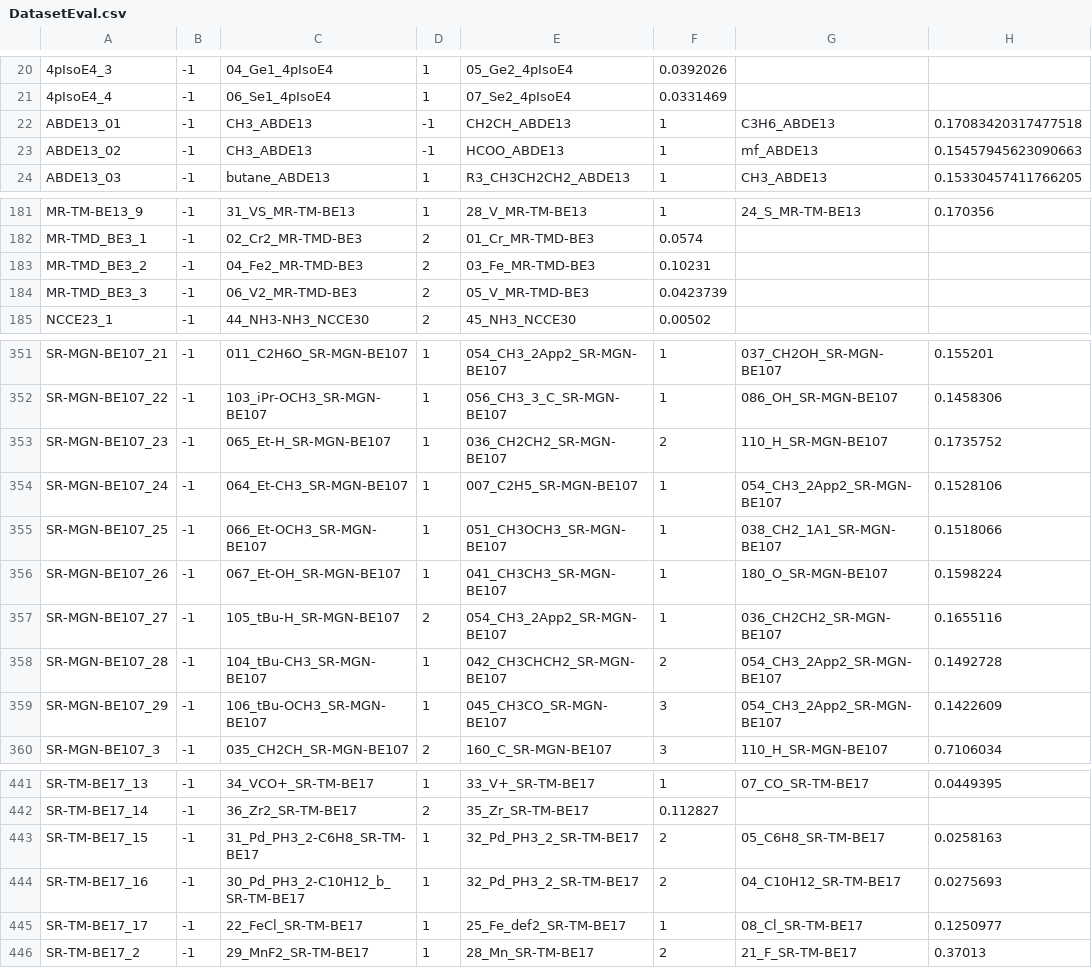
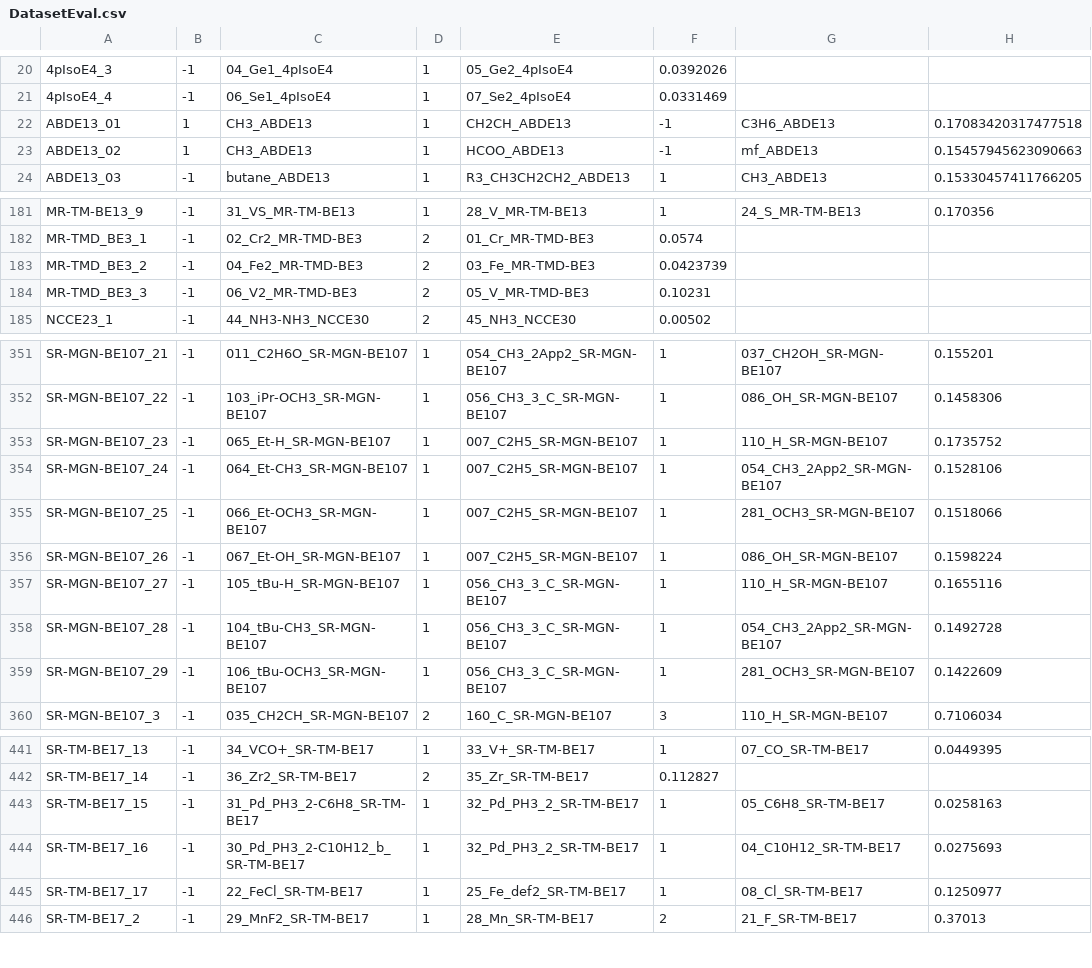
Before and after one commit to peverati/ACCDB, a CSV file: Databases/Minnesota/DatasetEval.csv, drawn as a sheet; only a part is shown, gaps mark what is left out; the diff names each change by its address in the sheet, - before the commit and + after, or states it on an @@ line.

Commit message:
fix incorrect equations in Minnesota DB

```diff
--- a/Databases/Minnesota/DatasetEval.csv
+++ b/Databases/Minnesota/DatasetEval.csv
-B22:B23: -1
+B22:B23: 1
-D22:D23: -1
+D22:D23: 1
-F22:F23: 1
+F22:F23: -1
-F183: 0.10231
+F183: 0.0423739
-F184: 0.0423739
+F184: 0.10231
-E353: 036_CH2CH2_SR-MGN-BE107
+E353: 007_C2H5_SR-MGN-BE107
-F353: 2
+F353: 1
-E355: 051_CH3OCH3_SR-MGN-BE107
+E355: 007_C2H5_SR-MGN-BE107
-G355: 038_CH2_1A1_SR-MGN-BE107
+G355: 281_OCH3_SR-MGN-BE107
-E356: 041_CH3CH3_SR-MGN-BE107
+E356: 007_C2H5_SR-MGN-BE107
-G356: 180_O_SR-MGN-BE107
+G356: 086_OH_SR-MGN-BE107
-D357: 2
+D357: 1
-E357: 054_CH3_2App2_SR-MGN-BE107
+E357: 056_CH3_3_C_SR-MGN-BE107
-G357: 036_CH2CH2_SR-MGN-BE107
+G357: 110_H_SR-MGN-BE107
-E358: 042_CH3CHCH2_SR-MGN-BE107
+E358: 056_CH3_3_C_SR-MGN-BE107
-F358: 2
+F358: 1
-E359: 045_CH3CO_SR-MGN-BE107
+E359: 056_CH3_3_C_SR-MGN-BE107
-F359: 3
+F359: 1
-G359: 054_CH3_2App2_SR-MGN-BE107
+G359: 281_OCH3_SR-MGN-BE107
-F443:F444: 2
+F443:F444: 1
```
Also changed, not shown: 5 other files.
